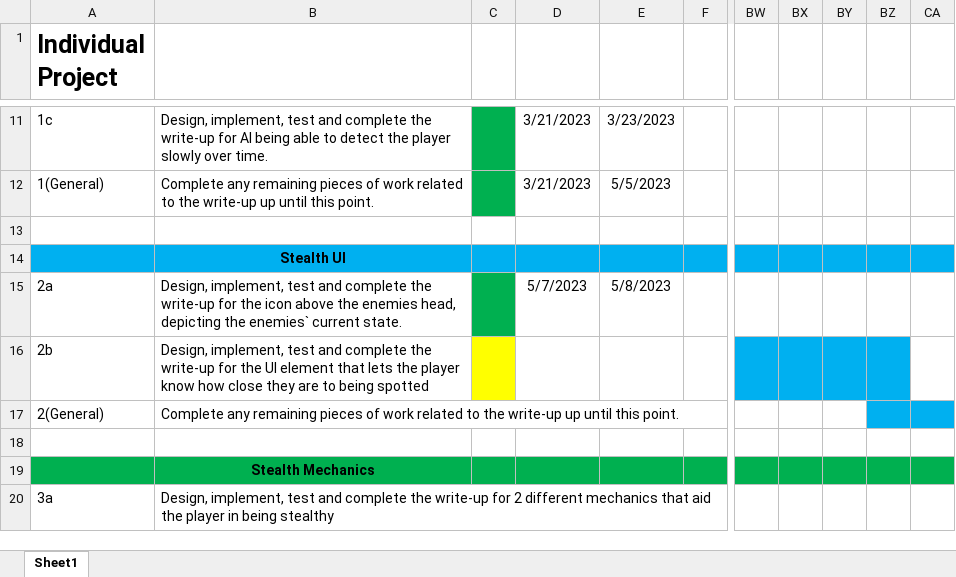
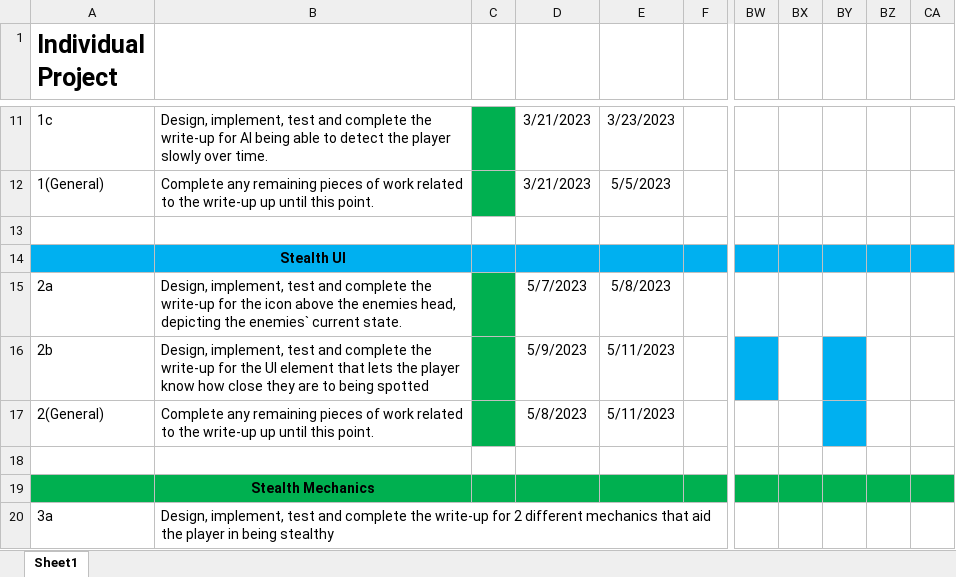
Before and after one commit to tayyab-07/IN3007-Individual_Project, an Excel workbook: Gantt Charts/Gantt Chart Updated.xlsx, sheet Sheet1, drawn as a sheet; only a part is shown, gaps mark what is left out; values as stored, in another font and other column widths than the file's, no borders; the diff names each change by its address in the sheet, - before the commit and + after, or states it on an @@ line.

```diff
--- a/Gantt Charts/Gantt Chart Updated.xlsx (sheet Sheet1)
+++ b/Gantt Charts/Gantt Chart Updated.xlsx (sheet Sheet1)
-C16 fill: #FFFF00
+C16 fill: #00B050
-D16: (empty)
+D16: 5/9/2023
-E16:E17: (empty)
+E16:E17: 5/11/2023
-BX16 fill: #00B0F0
+BX16 fill: none
-BZ16 fill: #00B0F0
+BZ16 fill: none
-C17 fill: none
+C17 fill: #00B050
-D17: (empty)
+D17: 5/8/2023
-BY17 fill: none
+BY17 fill: #00B0F0
-BZ17:CA17 fill: #00B0F0
+BZ17:CA17 fill: none
```
Also changed, not shown: 20 other files.
